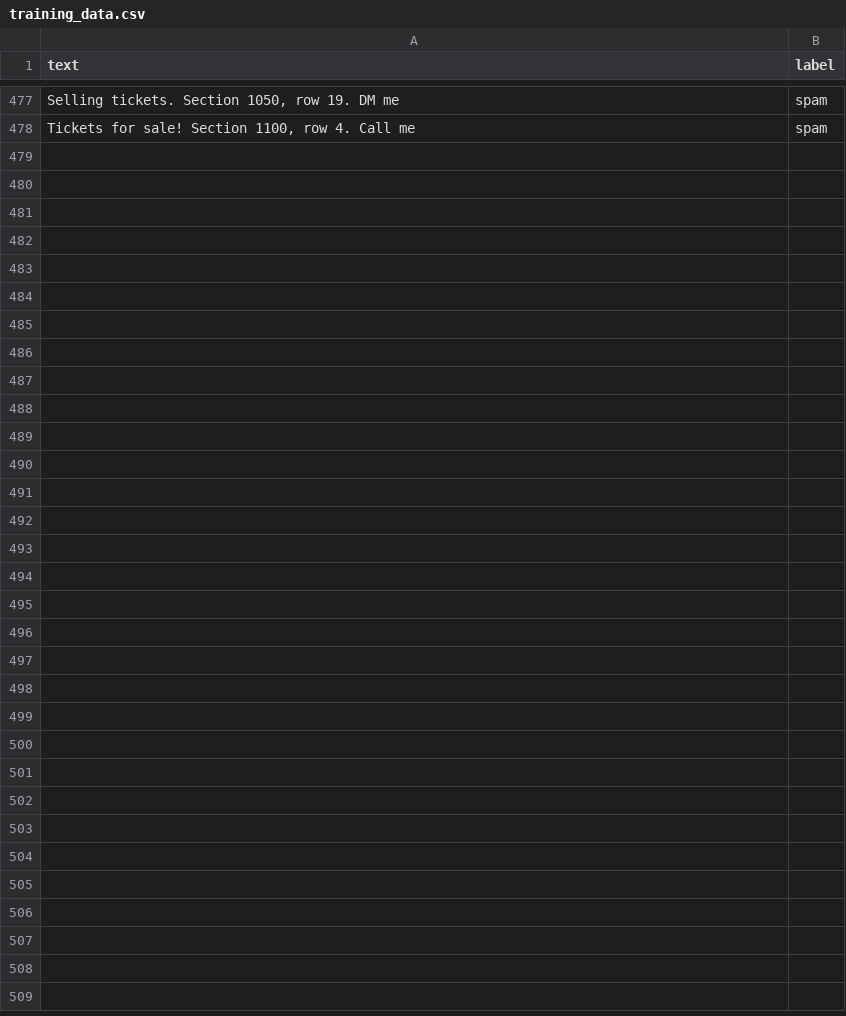
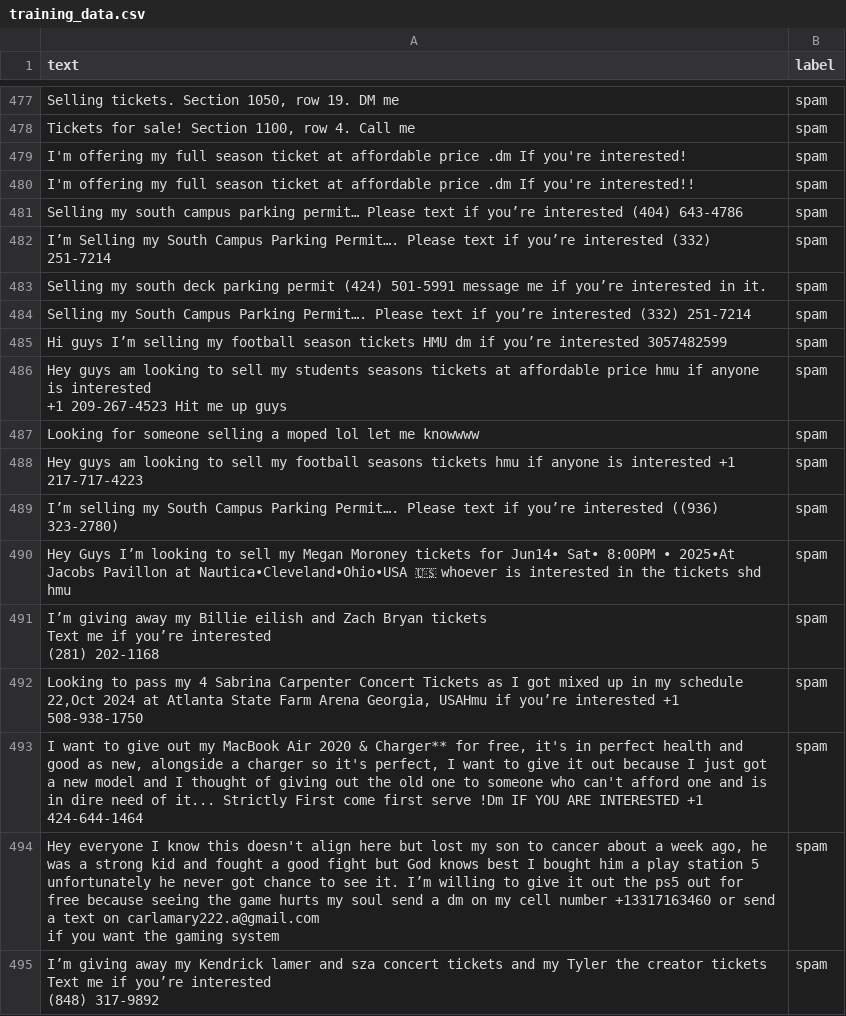
Before and after one commit to IgnasPanavas/GroupMe_Anti-Spam_Bot, a CSV file: data/training/training_data.csv, drawn as a sheet; only a part is shown, gaps mark what is left out; ↵ is a line break in a cell; the diff names each change by its address in the sheet, - before the commit and + after, or states it on an @@ line.

Commit message:
updated training components

```diff
--- a/data/training/training_data.csv
+++ b/data/training/training_data.csv
+row 479: I'm offering my full season ticket at affordable price .dm If you're interested! | spam
+row 480: I'm offering my full season ticket at affordable price .dm If you're interested!! | spam
+row 481: Selling my south campus parking permit… Please text if you’re interested (404) 643-4786 | spam
+row 482: I’m Selling my South Campus Parking Permit…. Please text if you’re interested (332) 251-7214 | spam
+row 483: Selling my south deck parking permit (424) 501-5991 message me if you’re interested in it. | spam
+row 484: Selling my South Campus Parking Permit…. Please text if you’re interested (332) 251-7214 | spam
+row 485: Hi guys I’m selling my football season tickets HMU dm if you’re interested 3057482599 | spam
+row 486: Hey guys am looking to sell my students seasons tickets at affordable price hmu if anyone is interested ↵ +1 209-267-4523 Hit me up guys | spam
+row 487: Looking for someone selling a moped lol let me knowwww | spam
+row 488: Hey guys am looking to sell my football seasons tickets hmu if anyone is interested +1 217-717-4223 | spam
+row 489: I’m selling my South Campus Parking Permit…. Please text if you’re interested ((936) 323-2780) | spam
+row 490: Hey Guys I’m looking to sell my Megan Moroney tickets for Jun14• Sat• 8:00PM • 2025•At Jacobs Pavillon at Nautica•Cleveland•Ohio•USA 🇺🇸 whoever is interested in the tickets shd hmu | spam
+row 491: I’m giving away my Billie eilish and Zach Bryan tickets ↵ Text me if you’re interested ↵ (281) 202-1168 | spam
+row 492: Looking to pass my 4 Sabrina Carpenter Concert Tickets as I got mixed up in my schedule 22,Oct 2024 at Atlanta State Farm Arena Georgia, USAHmu if you’re interested +1 508-938-1750 | spam
+row 493: I want to give out my MacBook Air 2020 & Charger** for free, it's in perfect health and good as new, alongside a charger so it's perfect, I want to give it out because I just got a new model and I thought of giving out the old one to someone who can't afford one and is in dire need of it... Strictly First come first serve !Dm IF YOU ARE INTERESTED +1 424-644-1464 | spam
+row 494: Hey everyone I know this doesn't align here but lost my son to cancer about a week ago, he was a strong kid and fought a good fight but God knows best I bought him a play station 5 unfortunately he never got chance to see it. I’m willing to give it out the ps5 out for free because seeing the game hurts my soul send a dm on my cell number +13317163460 or send a text on carlamary222.a@gmail.com ↵ if you want the gaming system | spam
+row 495: I’m giving away my Kendrick lamer and sza concert tickets and my Tyler the creator tickets ↵ Text me if you’re interested ↵ (848) 317-9892 | spam
```
Also changed, not shown: data/training/master_training_data_backup_20250825_201229.csv, 11 other files.
